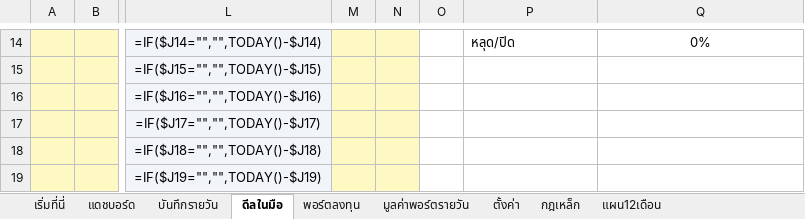
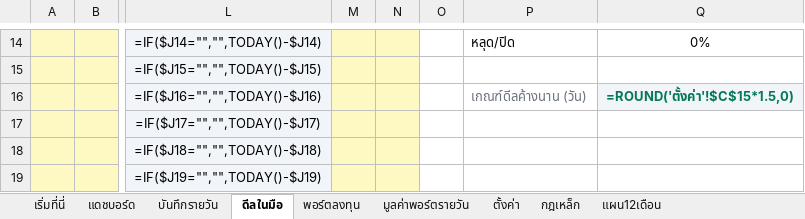
Before and after one commit to javistgithu/home2hatyai, an Excel workbook: docs/investment-plan/home2hatyai-plan-tracker.xlsx, sheet ดีลในมือ, drawn as a sheet; only a part is shown, gaps mark what is left out; values as stored, in another font and other column widths than the file's, no borders; formulas without a stored value are shown as written; conditional formats not drawn; the diff names each change by its address in the sheet, - before the commit and + after, or states it on an @@ line.

```diff
--- a/docs/investment-plan/home2hatyai-plan-tracker.xlsx (sheet ดีลในมือ)
+++ b/docs/investment-plan/home2hatyai-plan-tracker.xlsx (sheet ดีลในมือ)
-P16: (empty)
+P16: เกณฑ์ดีลค้างนาน (วัน)
-Q16: (empty)
+Q16: =ROUND('ตั้งค่า'!$C$15*1.5,0)
-Q16 fill: none
+Q16 fill: #F1F5F9
```
Also changed, not shown: 1 other file.
